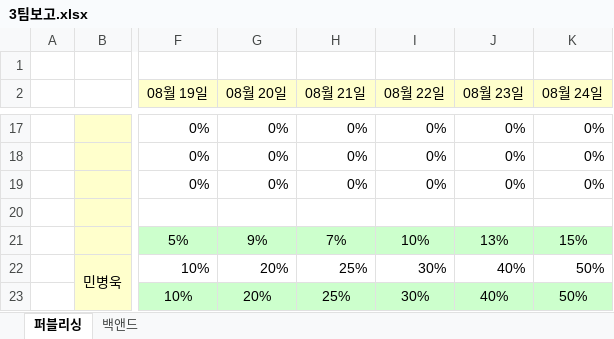
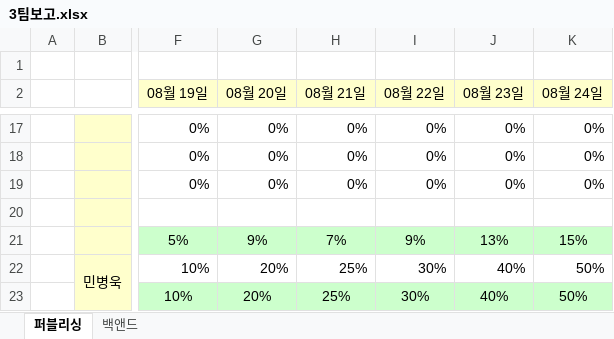
Before and after one commit to pmscode96/ParkingMate, an Excel workbook: 3팀보고.xlsx, sheet 퍼블리싱, drawn as a sheet; only a part is shown, gaps mark what is left out; values as stored, in another font and other column widths than the file's, no borders; conditional formats not drawn; the diff names each change by its address in the sheet, - before the commit and + after, or states it on an @@ line.

```diff
--- a/3팀보고.xlsx (sheet 퍼블리싱)
+++ b/3팀보고.xlsx (sheet 퍼블리싱)
-I21 (08월 22일): 10%
+I21 (08월 22일): 9%
```
Also changed, not shown: sheet 백앤드, 5 other files.
